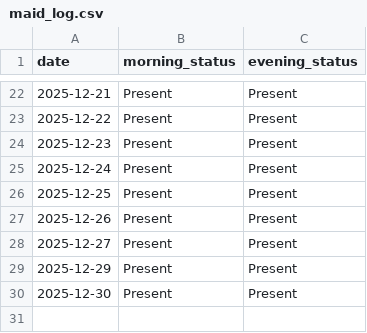
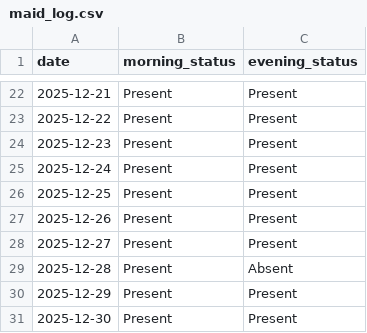
Before and after one commit to aanand862/T1_103, a CSV file: maid_log.csv, drawn as a sheet; only a part is shown, gaps mark what is left out; the diff names each change by its address in the sheet, - before the commit and + after, or states it on an @@ line.

Commit message:
Automated Update: maid_log.csv

```diff
--- a/maid_log.csv
+++ b/maid_log.csv
+row 29: 2025-12-28 | Present | Absent
```
